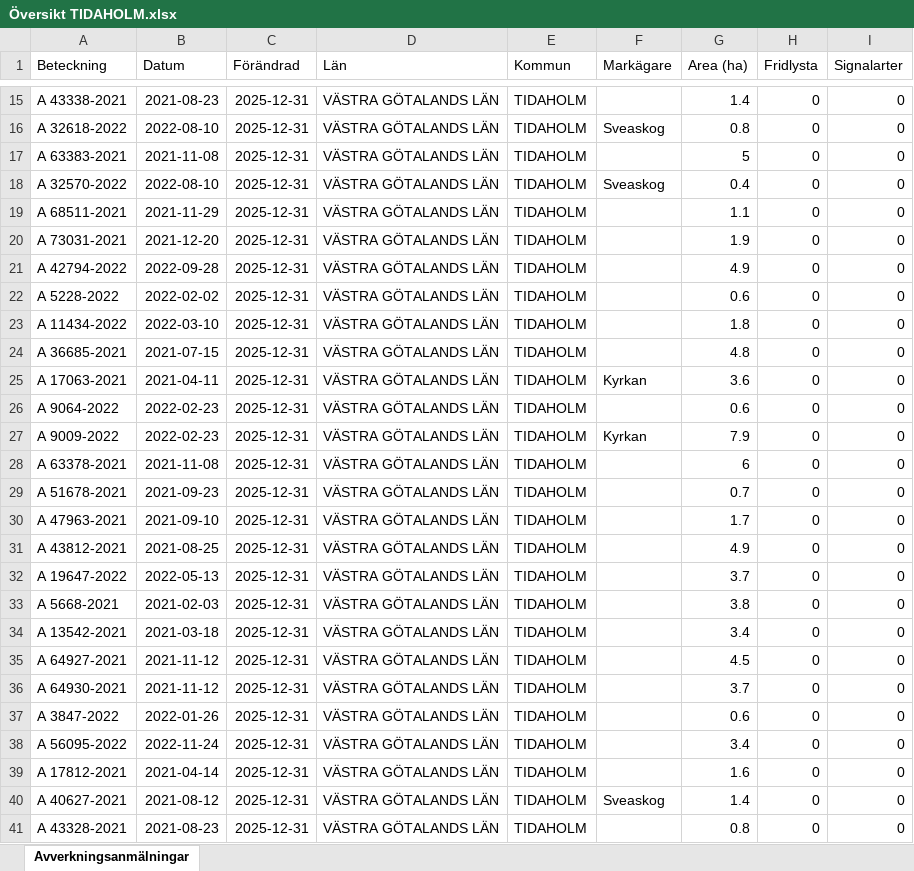
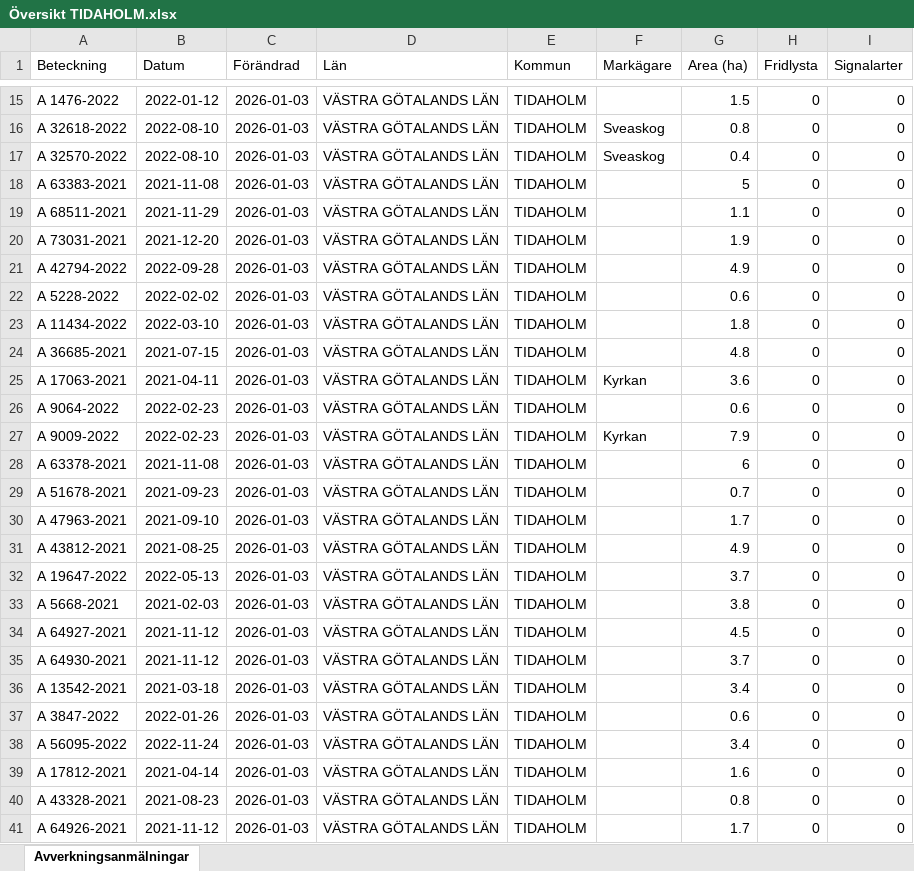
Before and after one commit to klasma/Logging_1498, an Excel workbook: Översikt TIDAHOLM.xlsx, sheet Avverkningsanmälningar, drawn as a sheet; only a part is shown, gaps mark what is left out; values as stored, in another font and other column widths than the file's, no borders; the diff covers the shown part only; the diff names each change by its address in the sheet, - before the commit and + after, or states it on an @@ line.

```diff
--- a/Översikt TIDAHOLM.xlsx (sheet Avverkningsanmälningar)
+++ b/Översikt TIDAHOLM.xlsx (sheet Avverkningsanmälningar)
-A15 (Beteckning): A 43338-2021
+A15 (Beteckning): A 1476-2022
-B15 (Datum): 2021-08-23
+B15 (Datum): 2022-01-12
-C15:C41 (Förändrad): 2025-12-31
+C15:C41 (Förändrad): 2026-01-03
-G15 (Area (ha)): 1.4
+G15 (Area (ha)): 1.5
-A17 (Beteckning): A 63383-2021
+A17 (Beteckning): A 32570-2022
-B17 (Datum): 2021-11-08
+B17 (Datum): 2022-08-10
-F17 (Markägare): (empty)
+F17 (Markägare): Sveaskog
-G17 (Area (ha)): 5
+G17 (Area (ha)): 0.4
-A18 (Beteckning): A 32570-2022
+A18 (Beteckning): A 63383-2021
-B18 (Datum): 2022-08-10
+B18 (Datum): 2021-11-08
-F18 (Markägare): Sveaskog
+F18 (Markägare): (empty)
-G18 (Area (ha)): 0.4
+G18 (Area (ha)): 5
-A34 (Beteckning): A 13542-2021
+A34 (Beteckning): A 64927-2021
-B34 (Datum): 2021-03-18
+B34 (Datum): 2021-11-12
-G34 (Area (ha)): 3.4
+G34 (Area (ha)): 4.5
-A35 (Beteckning): A 64927-2021
+A35 (Beteckning): A 64930-2021
-G35 (Area (ha)): 4.5
+G35 (Area (ha)): 3.7
-A36 (Beteckning): A 64930-2021
+A36 (Beteckning): A 13542-2021
-B36 (Datum): 2021-11-12
+B36 (Datum): 2021-03-18
-G36 (Area (ha)): 3.7
+G36 (Area (ha)): 3.4
-A40 (Beteckning): A 40627-2021
+A40 (Beteckning): A 43328-2021
-B40 (Datum): 2021-08-12
+B40 (Datum): 2021-08-23
-F40 (Markägare): Sveaskog
+F40 (Markägare): (empty)
-G40 (Area (ha)): 1.4
+G40 (Area (ha)): 0.8
-A41 (Beteckning): A 43328-2021
+A41 (Beteckning): A 64926-2021
-B41 (Datum): 2021-08-23
+B41 (Datum): 2021-11-12
-G41 (Area (ha)): 0.8
+G41 (Area (ha)): 1.7
```
Also changed, not shown: 1595 edited cells elsewhere in this sheet, artfynd/A 12353-2022 artfynd.xlsx, artfynd/A 2389-2024 artfynd.xlsx, 56 other files.
